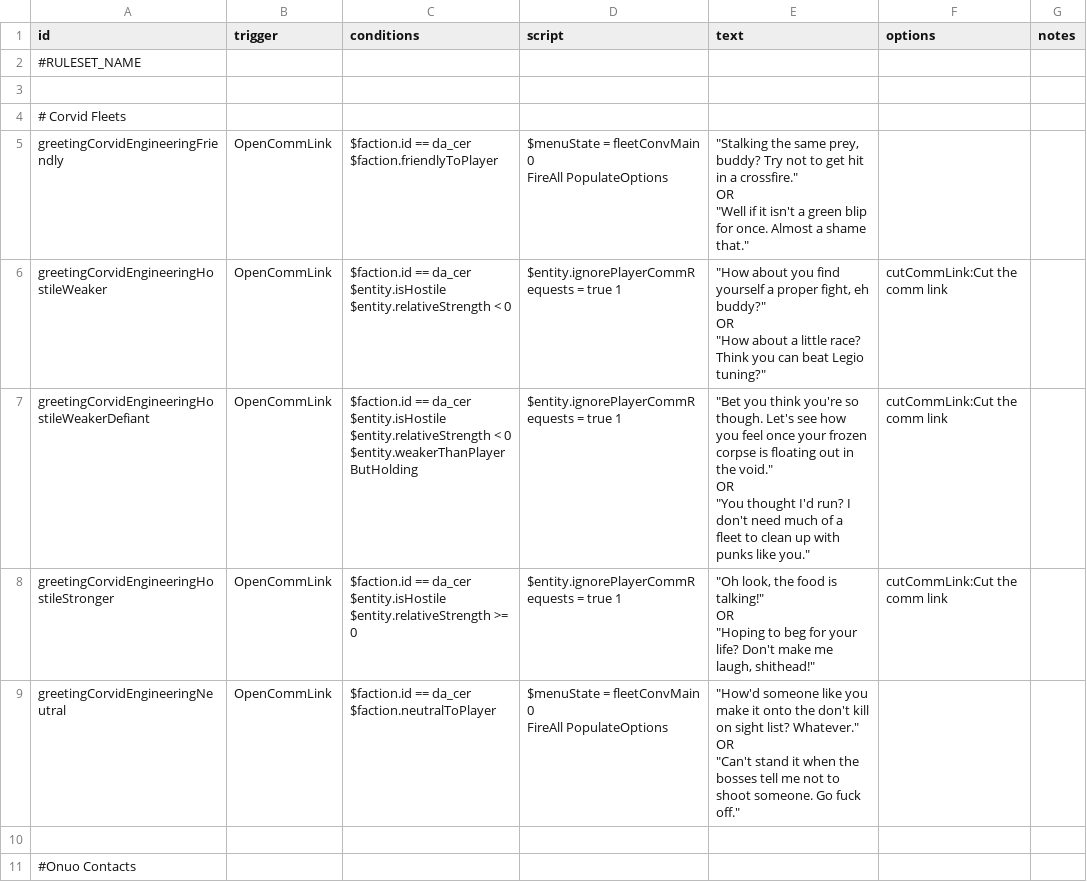
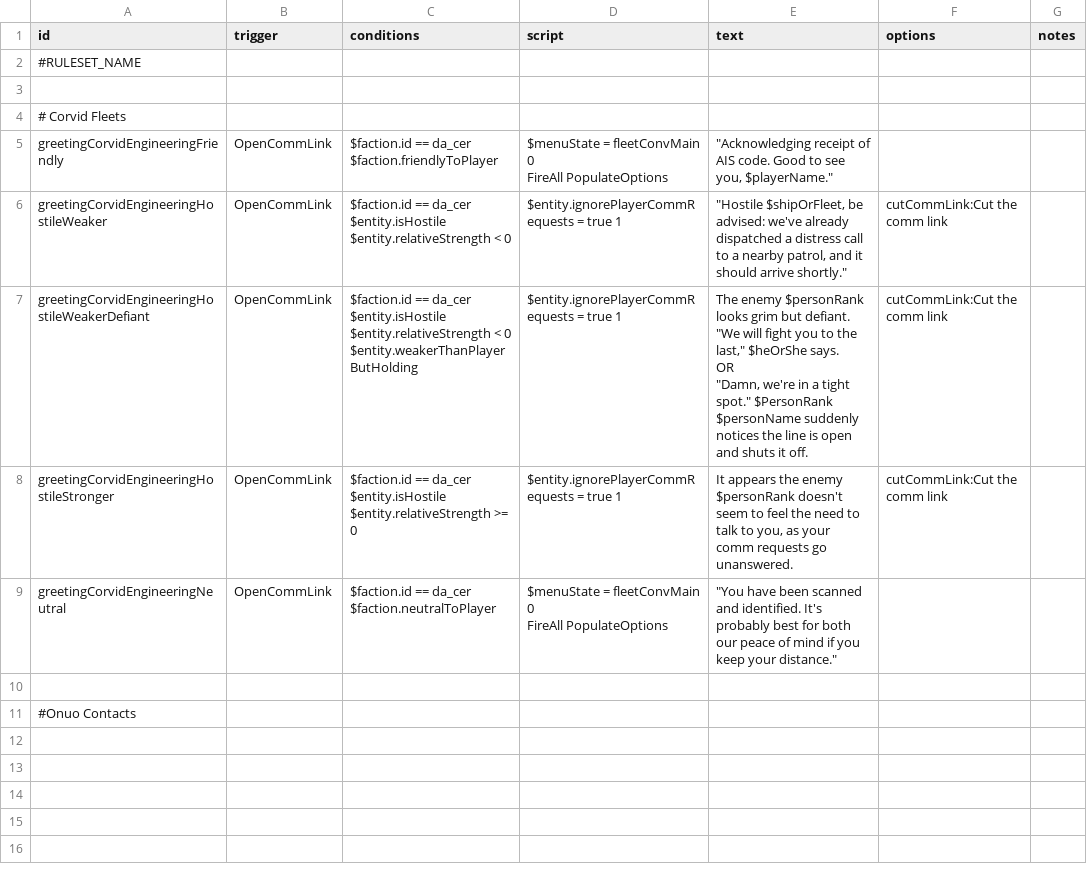
Before and after one commit to Zone51alex/JG_CER, a CSV file: data/campaign/rules.csv, drawn as a sheet.

```diff
--- a/data/campaign/rules.csv
+++ b/data/campaign/rules.csv
@@ -4,28 +4,20 @@ id,trigger,conditions,script,text,options,notes
 # Corvid Fleets,,,,,,
-greetingCorvidEngineeringFriendly,OpenCommLink,"$faction.id == da_cer
-$faction.friendlyToPlayer","$menuState = fleetConvMain 0
-FireAll PopulateOptions","""Stalking the same prey, buddy? Try not to get hit in a crossfire.""
-OR
-""Well if it isn't a green blip for once. Almost a shame that.""",,
-greetingCorvidEngineeringHostileWeaker,OpenCommLink,"$faction.id == da_cer
-$entity.isHostile
-$entity.relativeStrength < 0",$entity.ignorePlayerCommRequests = true 1,"""How about you find yourself a proper fight, eh buddy?""
-OR
-""How about a little race? Think you can beat Legio tuning?""",cutCommLink:Cut the comm link,
-greetingCorvidEngineeringHostileWeakerDefiant,OpenCommLink,"$faction.id == da_cer
-$entity.isHostile
-$entity.relativeStrength < 0
-$entity.weakerThanPlayerButHolding",$entity.ignorePlayerCommRequests = true 1,"""Bet you think you're so though. Let's see how you feel once your frozen corpse is floating out in the void.""
-OR
-""You thought I'd run? I don't need much of a fleet to clean up with punks like you.""",cutCommLink:Cut the comm link,
-greetingCorvidEngineeringHostileStronger,OpenCommLink,"$faction.id == da_cer
-$entity.isHostile
-$entity.relativeStrength >= 0",$entity.ignorePlayerCommRequests = true 1,"""Oh look, the food is talking!""
-OR
-""Hoping to beg for your life? Don't make me laugh, shithead!""",cutCommLink:Cut the comm link,
-greetingCorvidEngineeringNeutral,OpenCommLink,"$faction.id == da_cer
-$faction.neutralToPlayer","$menuState = fleetConvMain 0
-FireAll PopulateOptions","""How'd someone like you make it onto the don't kill on sight list? Whatever.""
-OR
-""Can't stand it when the bosses tell me not to shoot someone. Go fuck off.""",,
+greetingCorvidEngineeringFriendly,OpenCommLink,"$faction.id == da_cer
+$faction.friendlyToPlayer","$menuState = fleetConvMain 0
+FireAll PopulateOptions","""Acknowledging receipt of AIS code. Good to see you, $playerName.""",,
+greetingCorvidEngineeringHostileWeaker,OpenCommLink,"$faction.id == da_cer
+$entity.isHostile
+$entity.relativeStrength < 0",$entity.ignorePlayerCommRequests = true 1,"""Hostile $shipOrFleet, be advised: we've already dispatched a distress call to a nearby patrol, and it should arrive shortly.""",cutCommLink:Cut the comm link,
+greetingCorvidEngineeringHostileWeakerDefiant,OpenCommLink,"$faction.id == da_cer
+$entity.isHostile
+$entity.relativeStrength < 0
+$entity.weakerThanPlayerButHolding",$entity.ignorePlayerCommRequests = true 1,"The enemy $personRank looks grim but defiant. ""We will fight you to the last,"" $heOrShe says.
+OR
+""Damn, we're in a tight spot."" $PersonRank $personName suddenly notices the line is open and shuts it off.",cutCommLink:Cut the comm link,
+greetingCorvidEngineeringHostileStronger,OpenCommLink,"$faction.id == da_cer
+$entity.isHostile
+$entity.relativeStrength >= 0",$entity.ignorePlayerCommRequests = true 1,"It appears the enemy $personRank doesn't seem to feel the need to talk to you, as your comm requests go unanswered.",cutCommLink:Cut the comm link,
+greetingCorvidEngineeringNeutral,OpenCommLink,"$faction.id == da_cer
+$faction.neutralToPlayer","$menuState = fleetConvMain 0
+FireAll PopulateOptions","""You have been scanned and identified. It's probably best for both our peace of mind if you keep your distance.""",,
 ,,,,,,
```
Also changed, not shown: data/hulls/ship_data.csv, data/weapons/weapon_data.csv, 16 other files.
